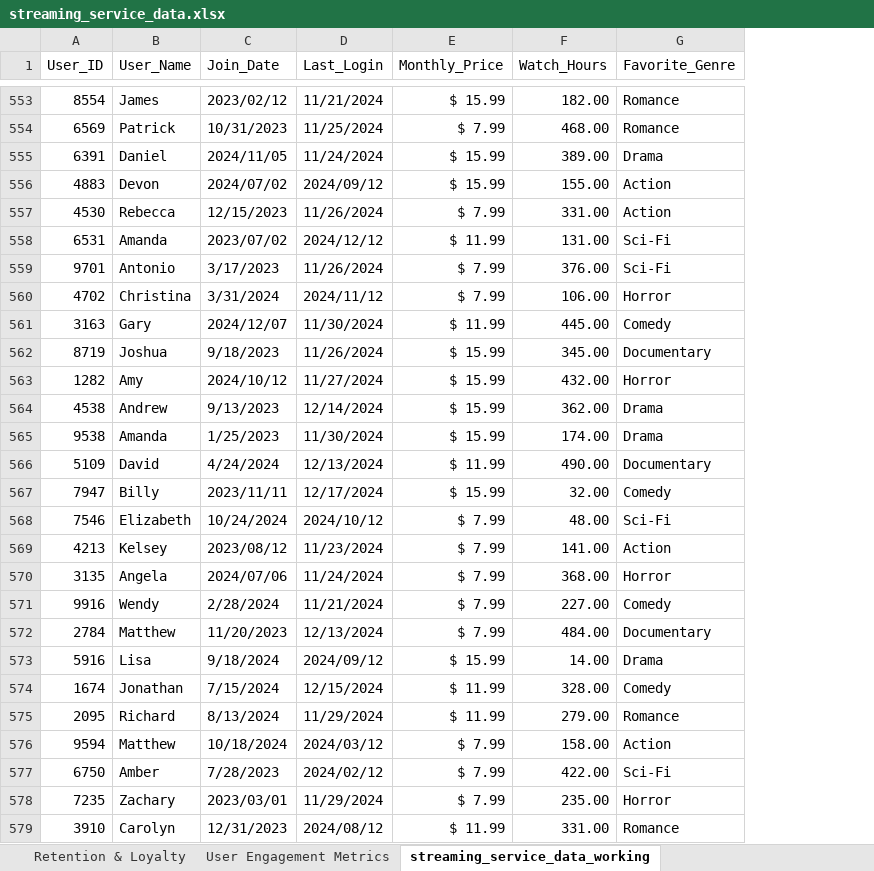
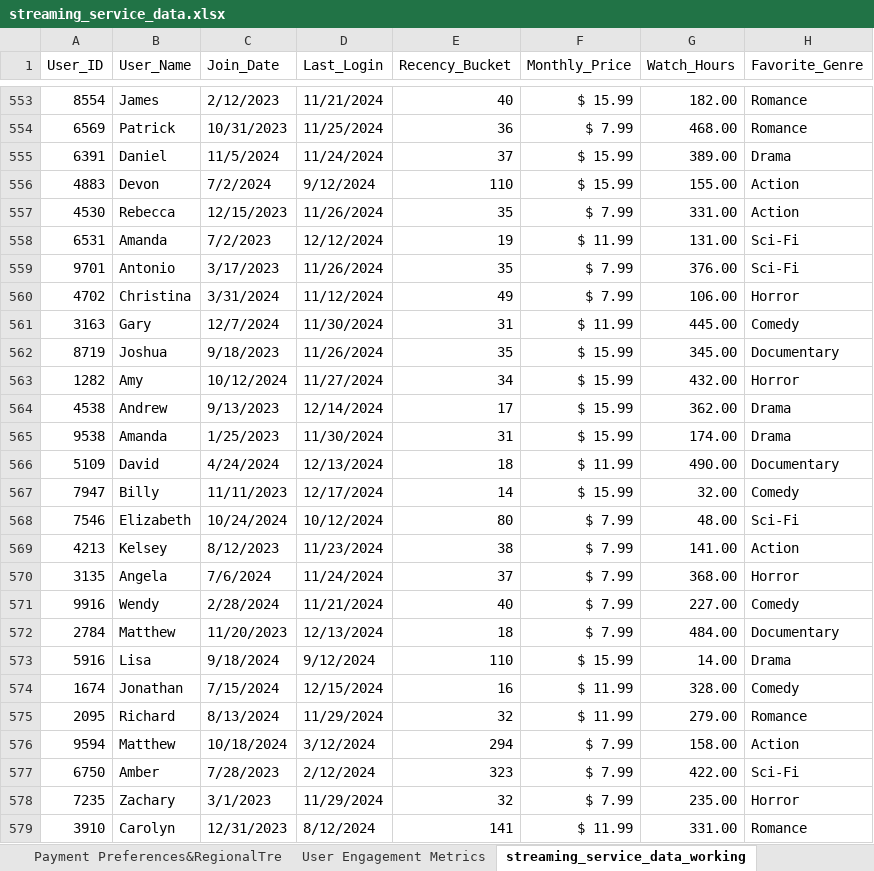
Before and after one commit to roymanojit4/Excel_dashboard, an Excel workbook: streaming_service_data.xlsx, sheet streaming_service_data_working, drawn as a sheet; only a part is shown, gaps mark what is left out; values as stored, in another font and other column widths than the file's, no cell formats; table styles not drawn; the diff covers the shown part only; the diff names each change by its address in the sheet, - before the commit and + after, or states it on an @@ line.

```diff
--- a/streaming_service_data.xlsx (sheet streaming_service_data_working)
+++ b/streaming_service_data.xlsx (sheet streaming_service_data_working)
+sheet tab: Payment Preferences&RegionalTre
+column E (Recency_Bucket), rows 553-579: 40 | 36 | 37 | 110 | 35 | 19 | 35 | 49 | 31 | 35 | 34 | 17 | 31 | 18 | 14 | 80 | 38 | 37 | 40 | 18 | 110 | 16 | 32 | 294 | 323 | 32 | 141
-C553 (Join_Date): 2023/02/12
+C553 (Join_Date): 2/12/2023
-C555 (Join_Date): 2024/11/05
+C555 (Join_Date): 11/5/2024
-C556 (Join_Date): 2024/07/02
+C556 (Join_Date): 7/2/2024
-D556 (Last_Login): 2024/09/12
+D556 (Last_Login): 9/12/2024
-C558 (Join_Date): 2023/07/02
+C558 (Join_Date): 7/2/2023
-D558 (Last_Login): 2024/12/12
+D558 (Last_Login): 12/12/2024
-D560 (Last_Login): 2024/11/12
+D560 (Last_Login): 11/12/2024
-C561 (Join_Date): 2024/12/07
+C561 (Join_Date): 12/7/2024
-C563 (Join_Date): 2024/10/12
+C563 (Join_Date): 10/12/2024
-C567 (Join_Date): 2023/11/11
+C567 (Join_Date): 11/11/2023
-D568 (Last_Login): 2024/10/12
+D568 (Last_Login): 10/12/2024
-C569 (Join_Date): 2023/08/12
+C569 (Join_Date): 8/12/2023
-C570 (Join_Date): 2024/07/06
+C570 (Join_Date): 7/6/2024
-D573 (Last_Login): 2024/09/12
+D573 (Last_Login): 9/12/2024
-D576 (Last_Login): 2024/03/12
+D576 (Last_Login): 3/12/2024
-D577 (Last_Login): 2024/02/12
+D577 (Last_Login): 2/12/2024
-C578 (Join_Date): 2023/03/01
+C578 (Join_Date): 3/1/2023
-D579 (Last_Login): 2024/08/12
+D579 (Last_Login): 8/12/2024
```
Also changed, not shown: 737 edited cells elsewhere in this sheet, sheet Retention & Loyalty, sheet User Engagement Metrics, cell formats, charts or pictures, 1 other file.
